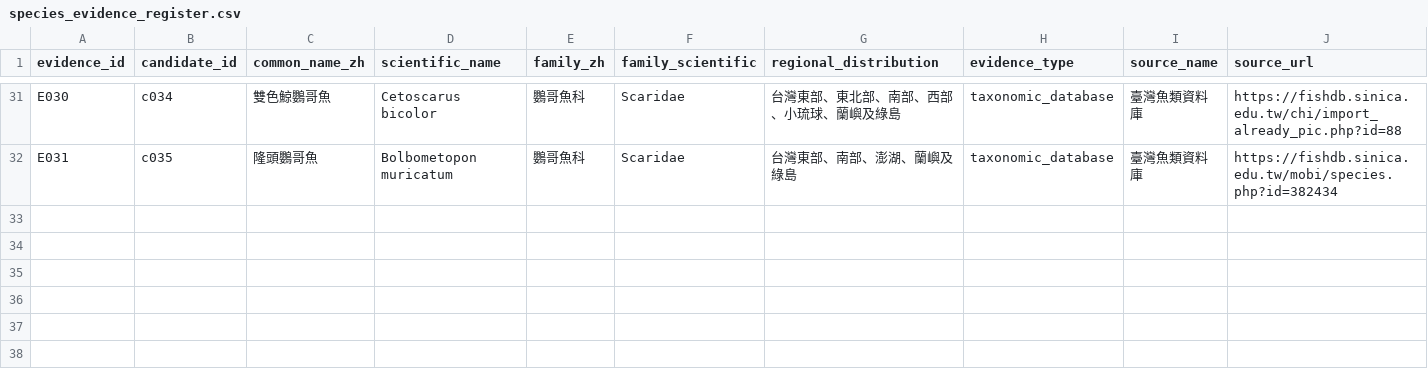
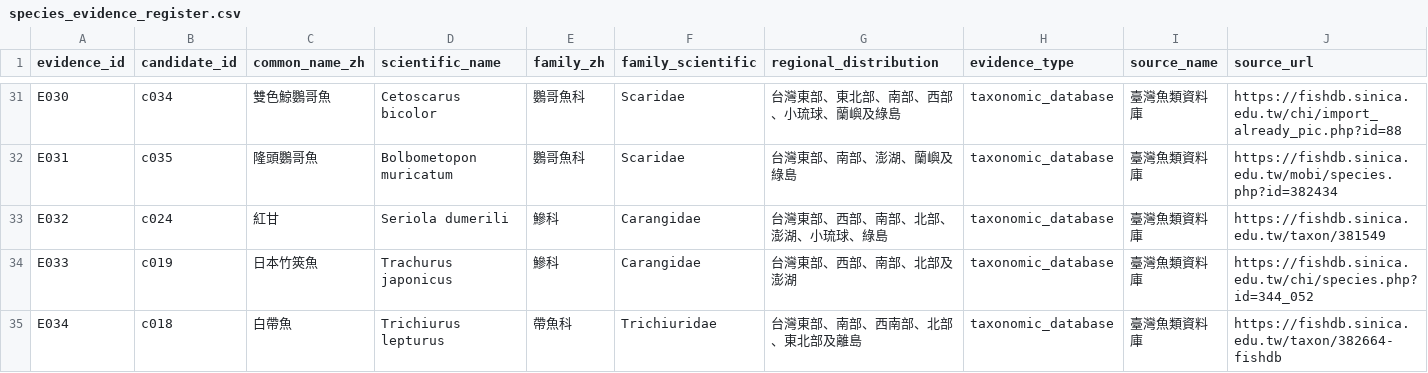
Before and after one commit to fb326549-lang/fishing-intelligence, a CSV file: P1/species/species_evidence_register.csv, drawn as a sheet; only a part is shown, gaps mark what is left out; rows hold the shown columns only; the diff names each change by its address in the sheet, - before the commit and + after, or states it on an @@ line.

Commit message:
Add sourced evidence for greater amberjack Japanese jack mackerel and hairtail

```diff
--- a/P1/species/species_evidence_register.csv
+++ b/P1/species/species_evidence_register.csv
+row 33: E032 | c024 | 紅甘 | Seriola dumerili | 鰺科 | Carangidae | 台灣東部、西部、南部、北部、澎湖、小琉球、綠島 | taxonomic_database | 臺灣魚類資料庫 | https://fishdb.sinica.edu.tw/taxon/381549
+row 34: E033 | c019 | 日本竹筴魚 | Trachurus japonicus | 鰺科 | Carangidae | 台灣東部、西部、南部、北部及澎湖 | taxonomic_database | 臺灣魚類資料庫 | https://fishdb.sinica.edu.tw/chi/species.php?id=344_052
+row 35: E034 | c018 | 白帶魚 | Trichiurus lepturus | 帶魚科 | Trichiuridae | 台灣東部、南部、西南部、北部、東北部及離島 | taxonomic_database | 臺灣魚類資料庫 | https://fishdb.sinica.edu.tw/taxon/382664-fishdb
```
